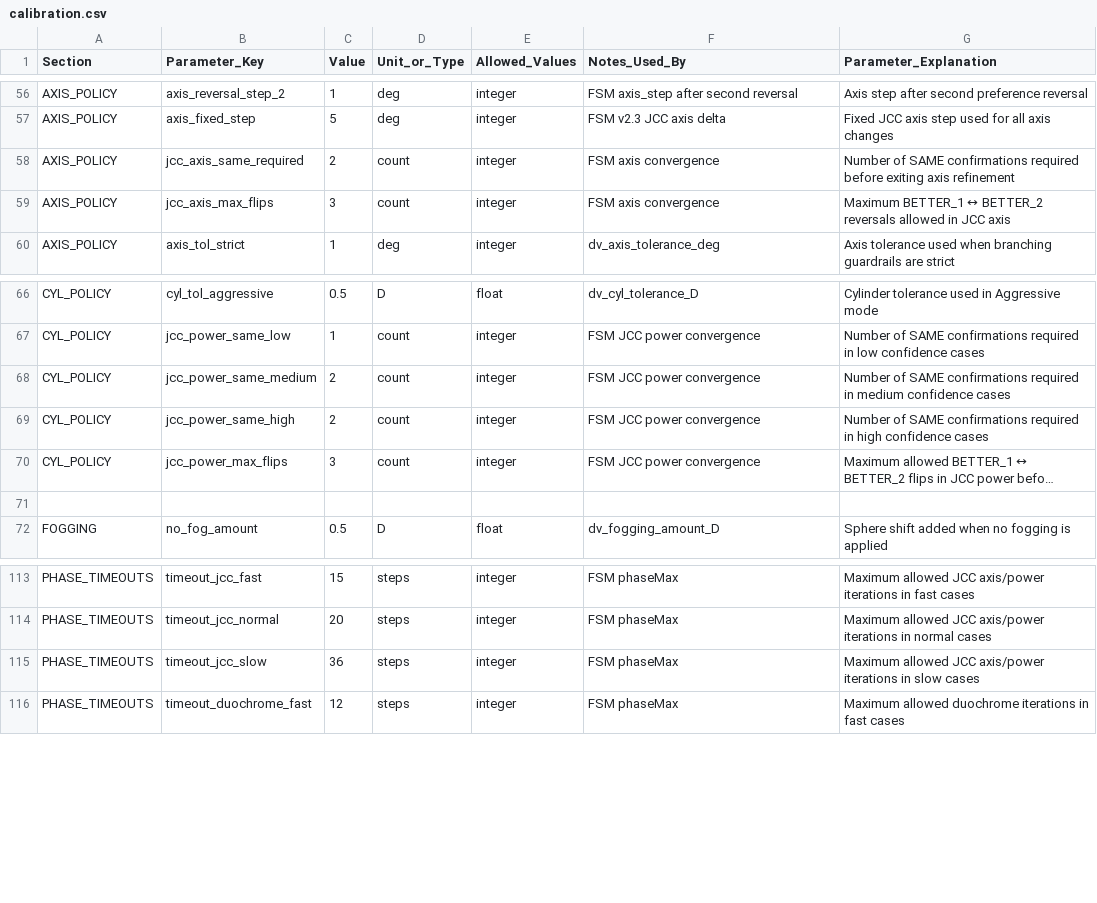
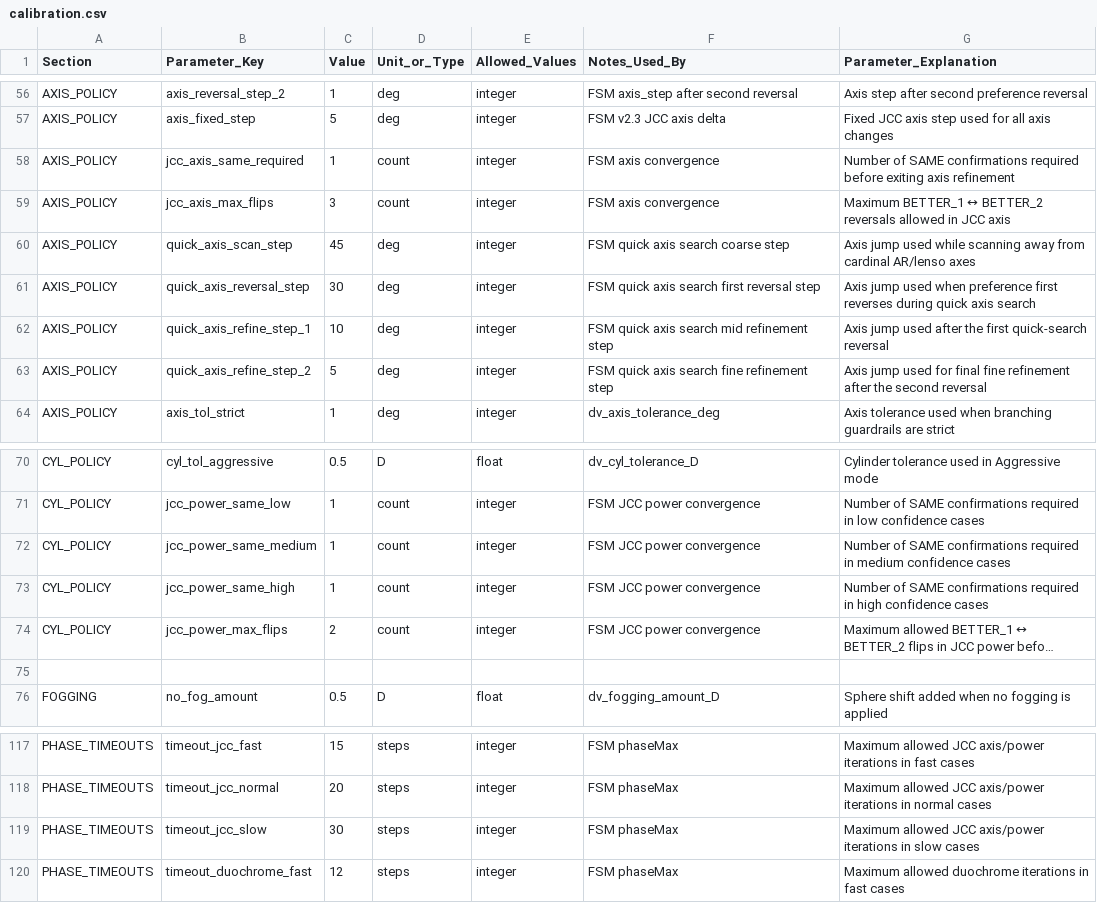
Before and after one commit to shantanuchandra-dev/eye-test-engine, a CSV file: ETE_v2/config/calibration.csv, drawn as a sheet; only a part is shown, gaps mark what is left out; long unchanged cells end in …; addresses are those after the commit; the diff names each change by its address in the sheet, - before the commit and + after, or states it on an @@ line.

```diff
--- a/ETE_v2/config/calibration.csv
+++ b/ETE_v2/config/calibration.csv
-C58 (Value): 2
+C58 (Value): 1
+row 60: AXIS_POLICY | quick_axis_scan_step | 45 | deg | integer | FSM quick axis search coarse step | Axis jump used while scanning away from cardinal AR/lenso axes
+row 61: AXIS_POLICY | quick_axis_reversal_step | 30 | deg | integer | FSM quick axis search first reversal step | Axis jump used when preference first reverses during quick axis search
+row 62: AXIS_POLICY | quick_axis_refine_step_1 | 10 | deg | integer | FSM quick axis search mid refinement step | Axis jump used after the first quick-search reversal
+row 63: AXIS_POLICY | quick_axis_refine_step_2 | 5 | deg | integer | FSM quick axis search fine refinement step | Axis jump used for final fine refinement after the second reversal
-C72:C73 (Value): 2
+C72:C73 (Value): 1
-C74 (Value): 3
+C74 (Value): 2
-C119 (Value): 36
+C119 (Value): 30
```
Also changed, not shown: 5 other files.
